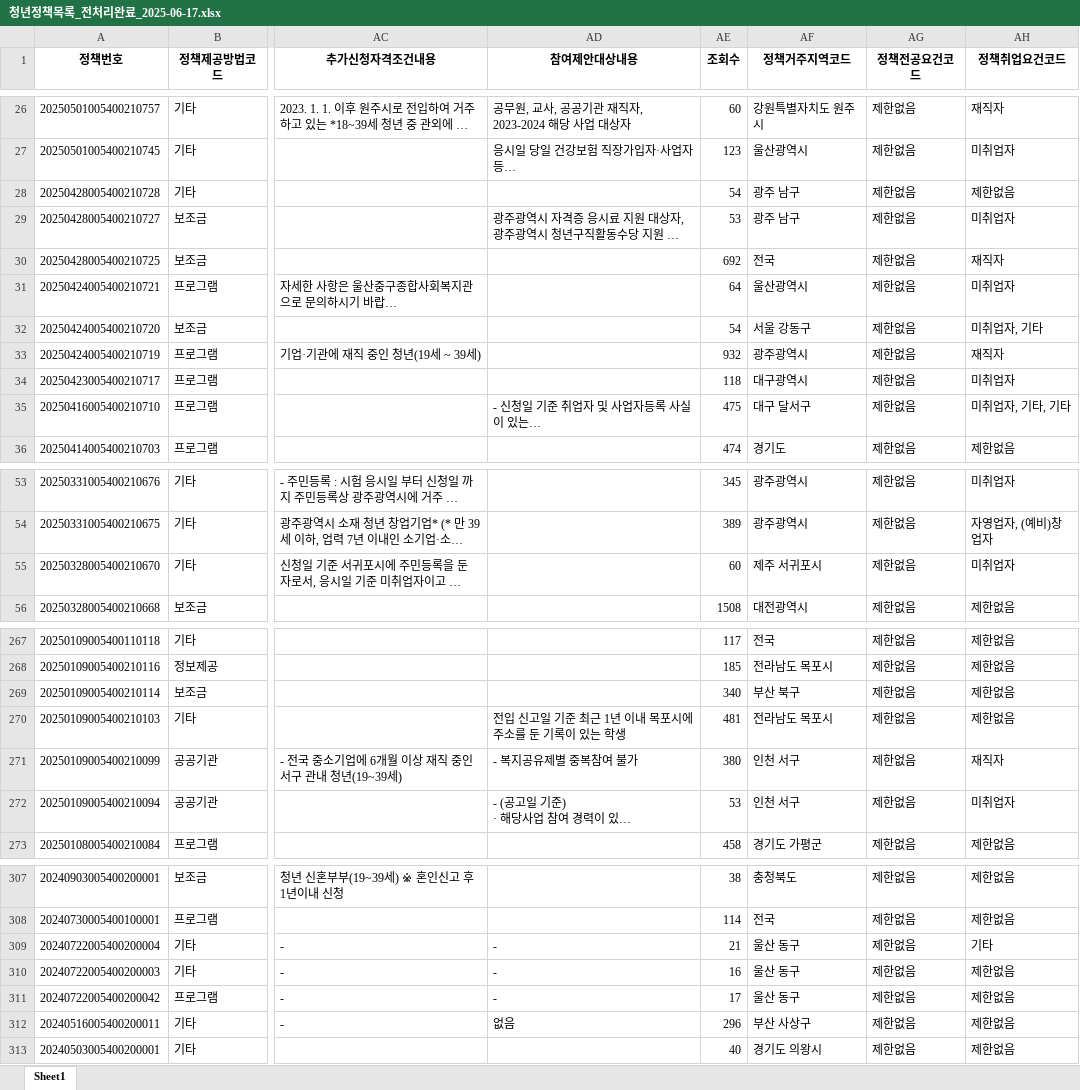
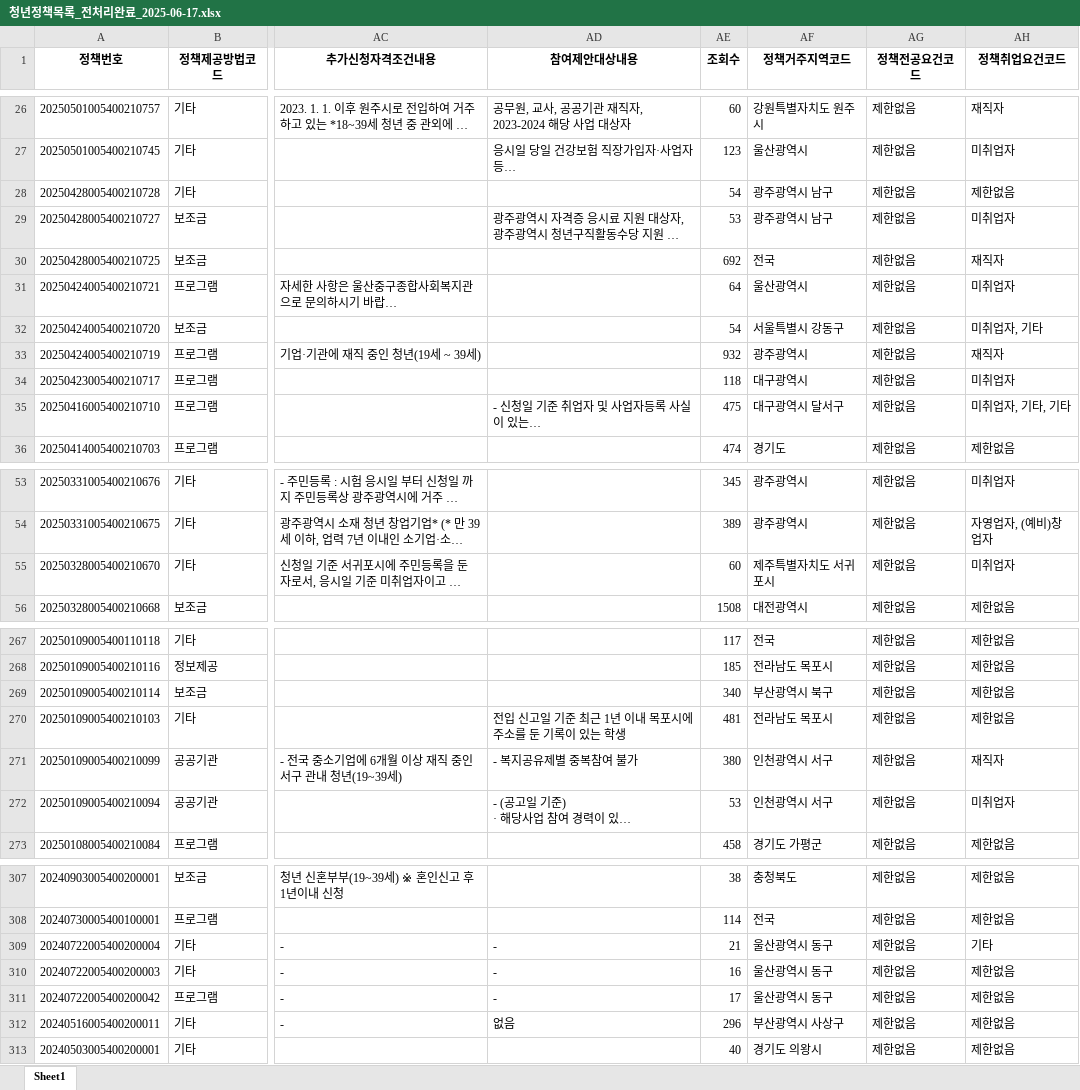
Before and after one commit to 2seo0eo/SKN10-FINAL-5Team, an Excel workbook: data/청년정책목록_전처리완료_2025-06-17.xlsx, sheet Sheet1, drawn as a sheet; only a part is shown, gaps mark what is left out; long unchanged cells end in …; values as stored, in another font and other column widths than the file's, no borders; the diff covers the shown part only; the diff names each change by its address in the sheet, - before the commit and + after, or states it on an @@ line.

```diff
--- a/data/청년정책목록_전처리완료_2025-06-17.xlsx (sheet Sheet1)
+++ b/data/청년정책목록_전처리완료_2025-06-17.xlsx (sheet Sheet1)
-AF28:AF29 (정책거주지역코드): 광주 남구
+AF28:AF29 (정책거주지역코드): 광주광역시 남구
-AF32 (정책거주지역코드): 서울 강동구
+AF32 (정책거주지역코드): 서울특별시 강동구
-AF35 (정책거주지역코드): 대구 달서구
+AF35 (정책거주지역코드): 대구광역시 달서구
-AF55 (정책거주지역코드): 제주 서귀포시
+AF55 (정책거주지역코드): 제주특별자치도 서귀포시
-AF269 (정책거주지역코드): 부산 북구
+AF269 (정책거주지역코드): 부산광역시 북구
-AF271:AF272 (정책거주지역코드): 인천 서구
+AF271:AF272 (정책거주지역코드): 인천광역시 서구
-AF309:AF311 (정책거주지역코드): 울산 동구
+AF309:AF311 (정책거주지역코드): 울산광역시 동구
-AF312 (정책거주지역코드): 부산 사상구
+AF312 (정책거주지역코드): 부산광역시 사상구
```
Also changed, not shown: 27 edited cells elsewhere in this sheet, 2 other files.
